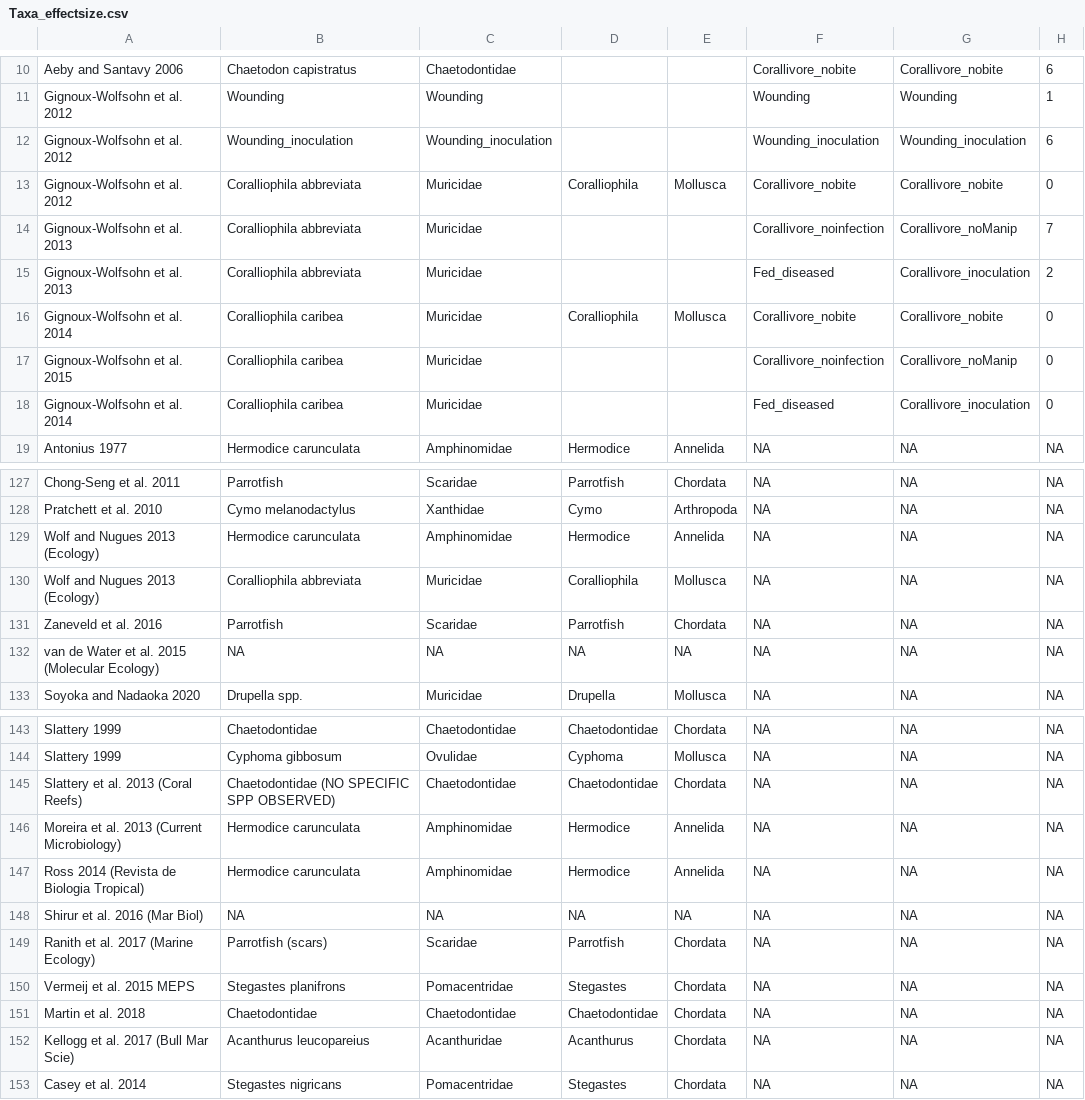
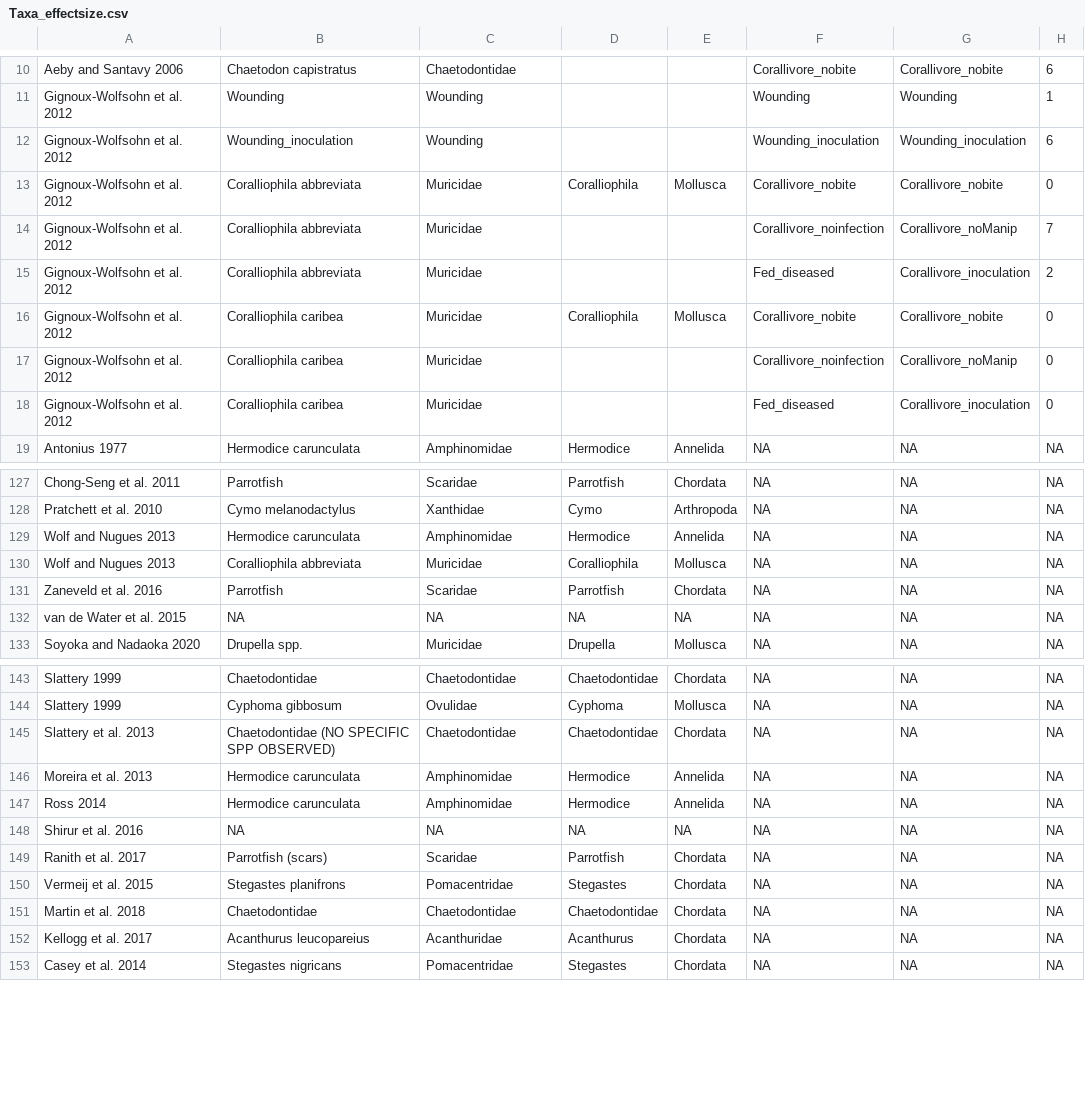
Before and after one commit to juliannajollyrenzi/corallivory-disease, a CSV file: data/Taxa_effectsize.csv, drawn as a sheet; only a part is shown, gaps mark what is left out; the diff covers the shown part only; the diff names each change by its address in the sheet, - before the commit and + after, or states it on an @@ line.

```diff
--- a/data/Taxa_effectsize.csv
+++ b/data/Taxa_effectsize.csv
-C12: Wounding_inoculation
+C12: Wounding
-A14:A15: Gignoux-Wolfsohn et al. 2013
+A14:A15: Gignoux-Wolfsohn et al. 2012
-A16: Gignoux-Wolfsohn et al. 2014
+A16: Gignoux-Wolfsohn et al. 2012
-A17: Gignoux-Wolfsohn et al. 2015
+A17: Gignoux-Wolfsohn et al. 2012
-A18: Gignoux-Wolfsohn et al. 2014
+A18: Gignoux-Wolfsohn et al. 2012
-A129:A130: Wolf and Nugues 2013 (Ecology)
+A129:A130: Wolf and Nugues 2013
-A132: van de Water et al. 2015 (Molecular Ecology)
+A132: van de Water et al. 2015
-A145: Slattery et al. 2013 (Coral Reefs)
+A145: Slattery et al. 2013
-A146: Moreira et al. 2013 (Current Microbiology)
+A146: Moreira et al. 2013
-A147: Ross 2014 (Revista de Biologia Tropical)
+A147: Ross 2014
-A148: Shirur et al. 2016 (Mar Biol)
+A148: Shirur et al. 2016
-A149: Ranith et al. 2017 (Marine Ecology)
+A149: Ranith et al. 2017
-A150: Vermeij et al. 2015 MEPS
+A150: Vermeij et al. 2015
-A152: Kellogg et al. 2017 (Bull Mar Scie)
+A152: Kellogg et al. 2017
```
Also changed, not shown: 29 edited cells elsewhere in this file, 4 other files.
